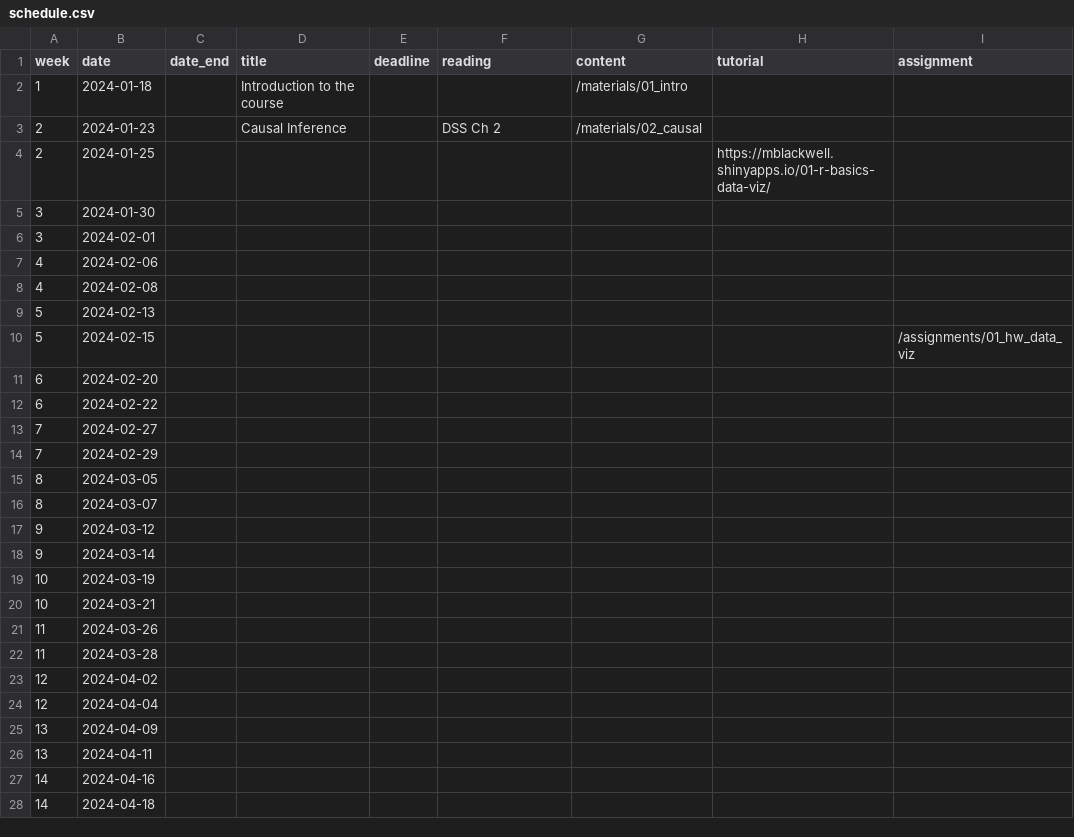
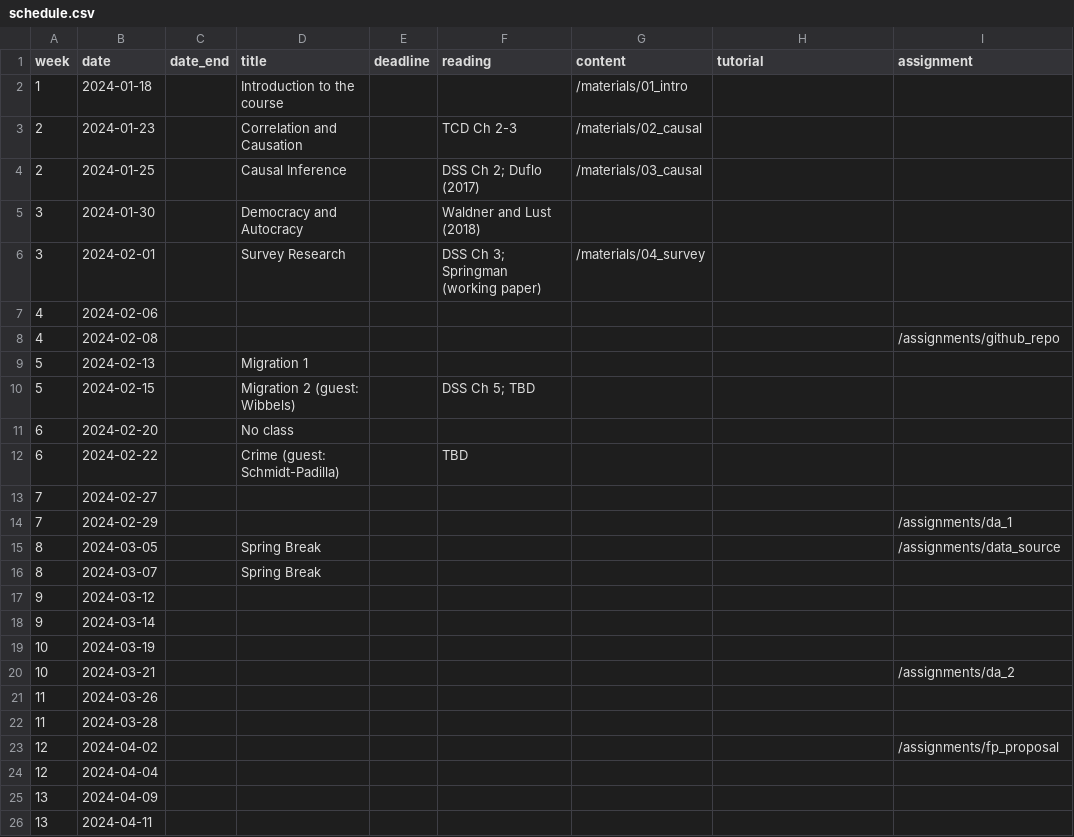
Before and after one commit to jrspringman/psci3200-globaldev, a CSV file: data/schedule.csv, drawn as a sheet; only a part is shown; the shorter side is filled out with more unchanged rows; the diff covers the shown part only.

Commit message:
add some readings

```diff
--- a/data/schedule.csv
+++ b/data/schedule.csv
@@ -2,16 +2,16 @@ week,date,date_end,title,deadline, reading,content,tutorial,assignment
 1,2024-01-18,,Introduction to the course,,,/materials/01_intro,,
-2,2024-01-23,,Causal Inference,,DSS Ch 2,/materials/02_causal,,
-2,2024-01-25,,,,,,https://mblackwell.shinyapps.io/01-r-basics-data-viz/,
-3,2024-01-30,,,,,,,
-3,2024-02-01,,,,,,,
+2,2024-01-23,,Correlation and Causation,,TCD Ch 2-3,/materials/02_causal,,
+2,2024-01-25,,Causal Inference,,DSS Ch 2; Duflo (2017),/materials/03_causal,,
+3,2024-01-30,,Democracy and Autocracy,,Waldner and Lust (2018),,,
+3,2024-02-01,,Survey Research,,DSS Ch 3; Springman (working paper),/materials/04_survey,,
 4,2024-02-06,,,,,,,
-4,2024-02-08,,,,,,,
-5,2024-02-13,,,,,,,
-5,2024-02-15,,,,,,,/assignments/01_hw_data_viz
-6,2024-02-20,,,,,,,
-6,2024-02-22,,,,,,,
+4,2024-02-08,,,,,,,/assignments/github_repo
+5,2024-02-13,,Migration 1,,,,,
+5,2024-02-15,,Migration 2 (guest: Wibbels),,DSS Ch 5; TBD,,,
+6,2024-02-20,,No class,,,,,
+6,2024-02-22,,Crime (guest: Schmidt-Padilla),,TBD,,,
 7,2024-02-27,,,,,,,
-7,2024-02-29,,,,,,,
-8,2024-03-05,,,,,,,
-8,2024-03-07,,,,,,,
+7,2024-02-29,,,,,,,/assignments/da_1
+8,2024-03-05,,Spring Break,,,,,/assignments/data_source
+8,2024-03-07,,Spring Break,,,,,
 9,2024-03-12,,,,,,,
@@ -19,6 +19,6 @@ week,date,date_end,title,deadline, reading,content,tutorial,assignment
 10,2024-03-19,,,,,,,
-10,2024-03-21,,,,,,,
+10,2024-03-21,,,,,,,/assignments/da_2
 11,2024-03-26,,,,,,,
 11,2024-03-28,,,,,,,
-12,2024-04-02,,,,,,,
+12,2024-04-02,,,,,,,/assignments/fp_proposal
 12,2024-04-04,,,,,,,
```
Also changed, not shown: 4 removed rows and 2 edited cells elsewhere in this file, 16 other files.
